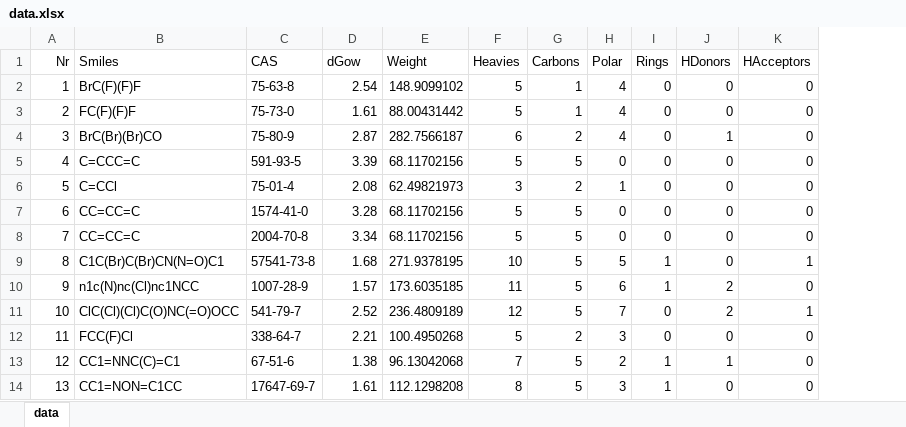
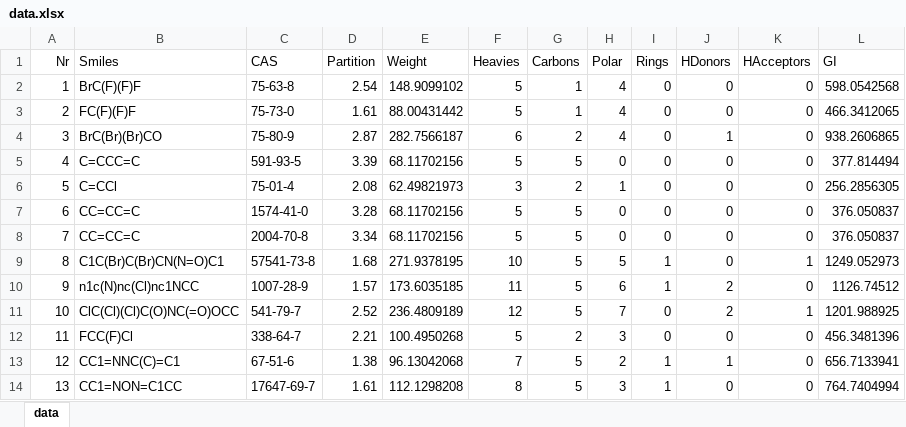
Before and after one commit to SGenheden/linear_logP, an Excel workbook: data.xlsx, sheet data, drawn as a sheet; only a part is shown; values as stored, in another font and other column widths than the file's, no borders; the diff names each change by its address in the sheet, - before the commit and + after, or states it on an @@ line.

```diff
--- a/data.xlsx (sheet data)
+++ b/data.xlsx (sheet data)
+column L (GI), rows 2-14: 598.0542568 | 466.3412065 | 938.2606865 | 377.814494 | 256.2856305 | 376.050837 | 376.050837 | 1249.052973 | 1126.74512 | 1201.988925 | 456.3481396 | 656.7133941 | 764.7404994
-D1: dGow
+D1: Partition
```
Also changed, not shown: 8 other files.
